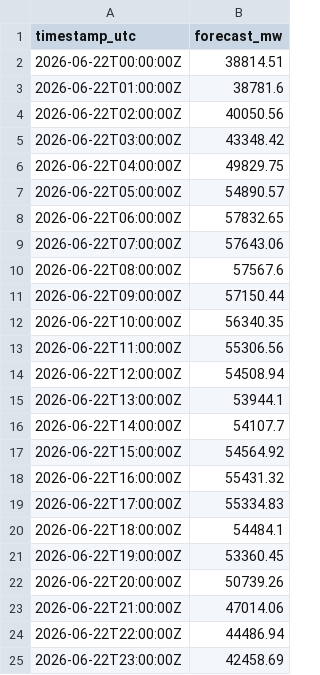
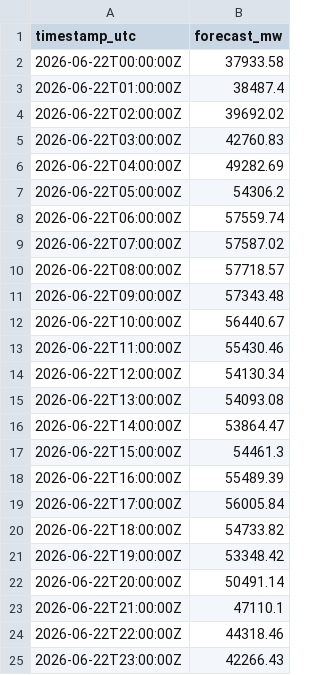
Before and after one commit to LennartFrymel-hub/challenge-leaderboard, a CSV file: submissions/macl2l/2026-06-22.csv, drawn as a sheet.

Commit message:
submission(macl2l): forecast for 2026-06-22 (#498)

```diff
--- a/submissions/macl2l/2026-06-22.csv
+++ b/submissions/macl2l/2026-06-22.csv
@@ -1,25 +1,25 @@
 timestamp_utc,forecast_mw
-2026-06-22T00:00:00Z,38814.51
-2026-06-22T01:00:00Z,38781.6
-2026-06-22T02:00:00Z,40050.56
-2026-06-22T03:00:00Z,43348.42
-2026-06-22T04:00:00Z,49829.75
-2026-06-22T05:00:00Z,54890.57
-2026-06-22T06:00:00Z,57832.65
-2026-06-22T07:00:00Z,57643.06
-2026-06-22T08:00:00Z,57567.6
-2026-06-22T09:00:00Z,57150.44
-2026-06-22T10:00:00Z,56340.35
-2026-06-22T11:00:00Z,55306.56
-2026-06-22T12:00:00Z,54508.94
-2026-06-22T13:00:00Z,53944.1
-2026-06-22T14:00:00Z,54107.7
-2026-06-22T15:00:00Z,54564.92
-2026-06-22T16:00:00Z,55431.32
-2026-06-22T17:00:00Z,55334.83
-2026-06-22T18:00:00Z,54484.1
-2026-06-22T19:00:00Z,53360.45
-2026-06-22T20:00:00Z,50739.26
-2026-06-22T21:00:00Z,47014.06
-2026-06-22T22:00:00Z,44486.94
-2026-06-22T23:00:00Z,42458.69
+2026-06-22T00:00:00Z,37933.58
+2026-06-22T01:00:00Z,38487.4
+2026-06-22T02:00:00Z,39692.02
+2026-06-22T03:00:00Z,42760.83
+2026-06-22T04:00:00Z,49282.69
+2026-06-22T05:00:00Z,54306.2
+2026-06-22T06:00:00Z,57559.74
+2026-06-22T07:00:00Z,57587.02
+2026-06-22T08:00:00Z,57718.57
+2026-06-22T09:00:00Z,57343.48
+2026-06-22T10:00:00Z,56440.67
+2026-06-22T11:00:00Z,55430.46
+2026-06-22T12:00:00Z,54130.34
+2026-06-22T13:00:00Z,54093.08
+2026-06-22T14:00:00Z,53864.47
+2026-06-22T15:00:00Z,54461.3
+2026-06-22T16:00:00Z,55489.39
+2026-06-22T17:00:00Z,56005.84
+2026-06-22T18:00:00Z,54733.82
+2026-06-22T19:00:00Z,53348.42
+2026-06-22T20:00:00Z,50491.14
+2026-06-22T21:00:00Z,47110.1
+2026-06-22T22:00:00Z,44318.46
+2026-06-22T23:00:00Z,42266.43
```
